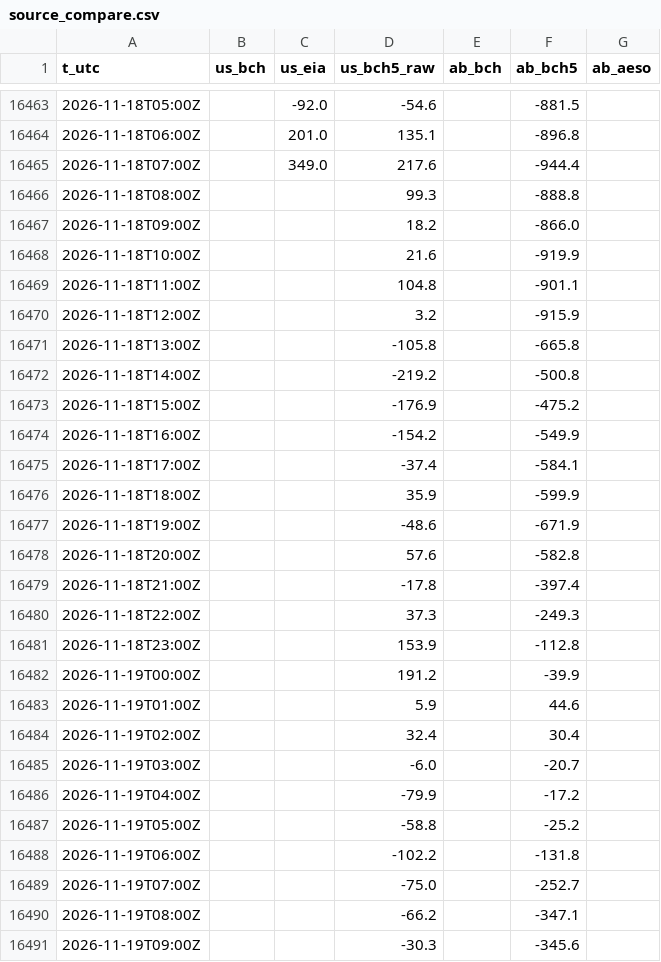
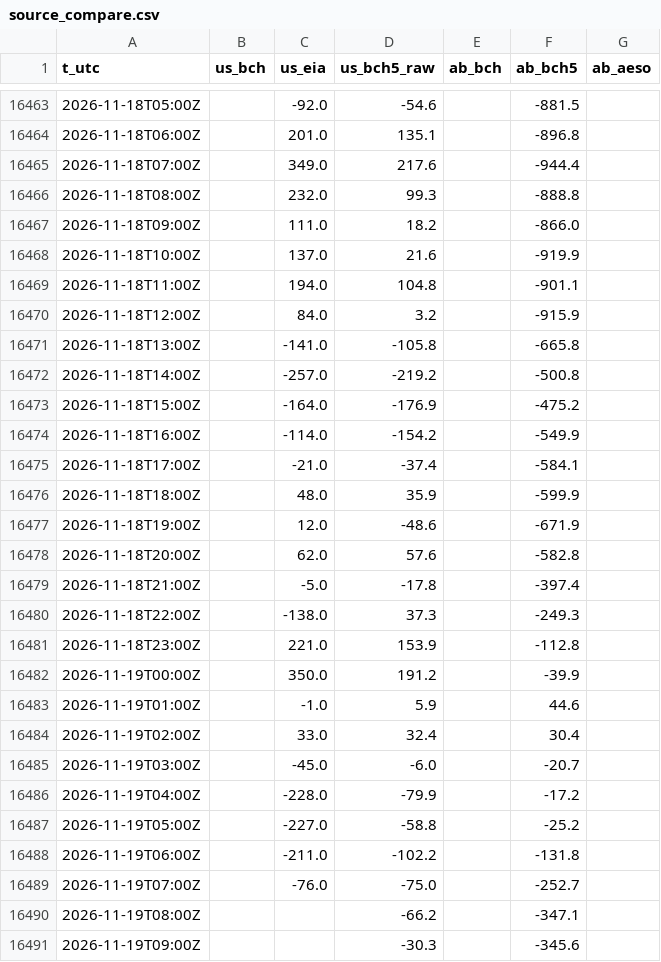
Before and after one commit to warrenboyle/bc-powerflow, a CSV file: docs/source_compare.csv, drawn as a sheet; only a part is shown, gaps mark what is left out; the diff covers the shown part only.

Commit message:
data update

```diff
--- a/docs/source_compare.csv
+++ b/docs/source_compare.csv
@@ -16465,26 +16465,26 @@ t_utc,us_bch,us_eia,us_bch5_raw,ab_bch,ab_bch5,ab_aeso
 2026-11-18T07:00Z,,349.0,217.6,,-944.4,
-2026-11-18T08:00Z,,,99.3,,-888.8,
-2026-11-18T09:00Z,,,18.2,,-866.0,
-2026-11-18T10:00Z,,,21.6,,-919.9,
-2026-11-18T11:00Z,,,104.8,,-901.1,
-2026-11-18T12:00Z,,,3.2,,-915.9,
-2026-11-18T13:00Z,,,-105.8,,-665.8,
-2026-11-18T14:00Z,,,-219.2,,-500.8,
-2026-11-18T15:00Z,,,-176.9,,-475.2,
-2026-11-18T16:00Z,,,-154.2,,-549.9,
-2026-11-18T17:00Z,,,-37.4,,-584.1,
-2026-11-18T18:00Z,,,35.9,,-599.9,
-2026-11-18T19:00Z,,,-48.6,,-671.9,
-2026-11-18T20:00Z,,,57.6,,-582.8,
-2026-11-18T21:00Z,,,-17.8,,-397.4,
-2026-11-18T22:00Z,,,37.3,,-249.3,
-2026-11-18T23:00Z,,,153.9,,-112.8,
-2026-11-19T00:00Z,,,191.2,,-39.9,
-2026-11-19T01:00Z,,,5.9,,44.6,
-2026-11-19T02:00Z,,,32.4,,30.4,
-2026-11-19T03:00Z,,,-6.0,,-20.7,
-2026-11-19T04:00Z,,,-79.9,,-17.2,
-2026-11-19T05:00Z,,,-58.8,,-25.2,
-2026-11-19T06:00Z,,,-102.2,,-131.8,
-2026-11-19T07:00Z,,,-75.0,,-252.7,
+2026-11-18T08:00Z,,232.0,99.3,,-888.8,
+2026-11-18T09:00Z,,111.0,18.2,,-866.0,
+2026-11-18T10:00Z,,137.0,21.6,,-919.9,
+2026-11-18T11:00Z,,194.0,104.8,,-901.1,
+2026-11-18T12:00Z,,84.0,3.2,,-915.9,
+2026-11-18T13:00Z,,-141.0,-105.8,,-665.8,
+2026-11-18T14:00Z,,-257.0,-219.2,,-500.8,
+2026-11-18T15:00Z,,-164.0,-176.9,,-475.2,
+2026-11-18T16:00Z,,-114.0,-154.2,,-549.9,
+2026-11-18T17:00Z,,-21.0,-37.4,,-584.1,
+2026-11-18T18:00Z,,48.0,35.9,,-599.9,
+2026-11-18T19:00Z,,12.0,-48.6,,-671.9,
+2026-11-18T20:00Z,,62.0,57.6,,-582.8,
+2026-11-18T21:00Z,,-5.0,-17.8,,-397.4,
+2026-11-18T22:00Z,,-138.0,37.3,,-249.3,
+2026-11-18T23:00Z,,221.0,153.9,,-112.8,
+2026-11-19T00:00Z,,350.0,191.2,,-39.9,
+2026-11-19T01:00Z,,-1.0,5.9,,44.6,
+2026-11-19T02:00Z,,33.0,32.4,,30.4,
+2026-11-19T03:00Z,,-45.0,-6.0,,-20.7,
+2026-11-19T04:00Z,,-228.0,-79.9,,-17.2,
+2026-11-19T05:00Z,,-227.0,-58.8,,-25.2,
+2026-11-19T06:00Z,,-211.0,-102.2,,-131.8,
+2026-11-19T07:00Z,,-76.0,-75.0,,-252.7,
 2026-11-19T08:00Z,,,-66.2,,-347.1,
```
Also changed, not shown: 8 added rows elsewhere in this file, docs/bc_temps.csv, docs/hourly.csv, 2 other files.
